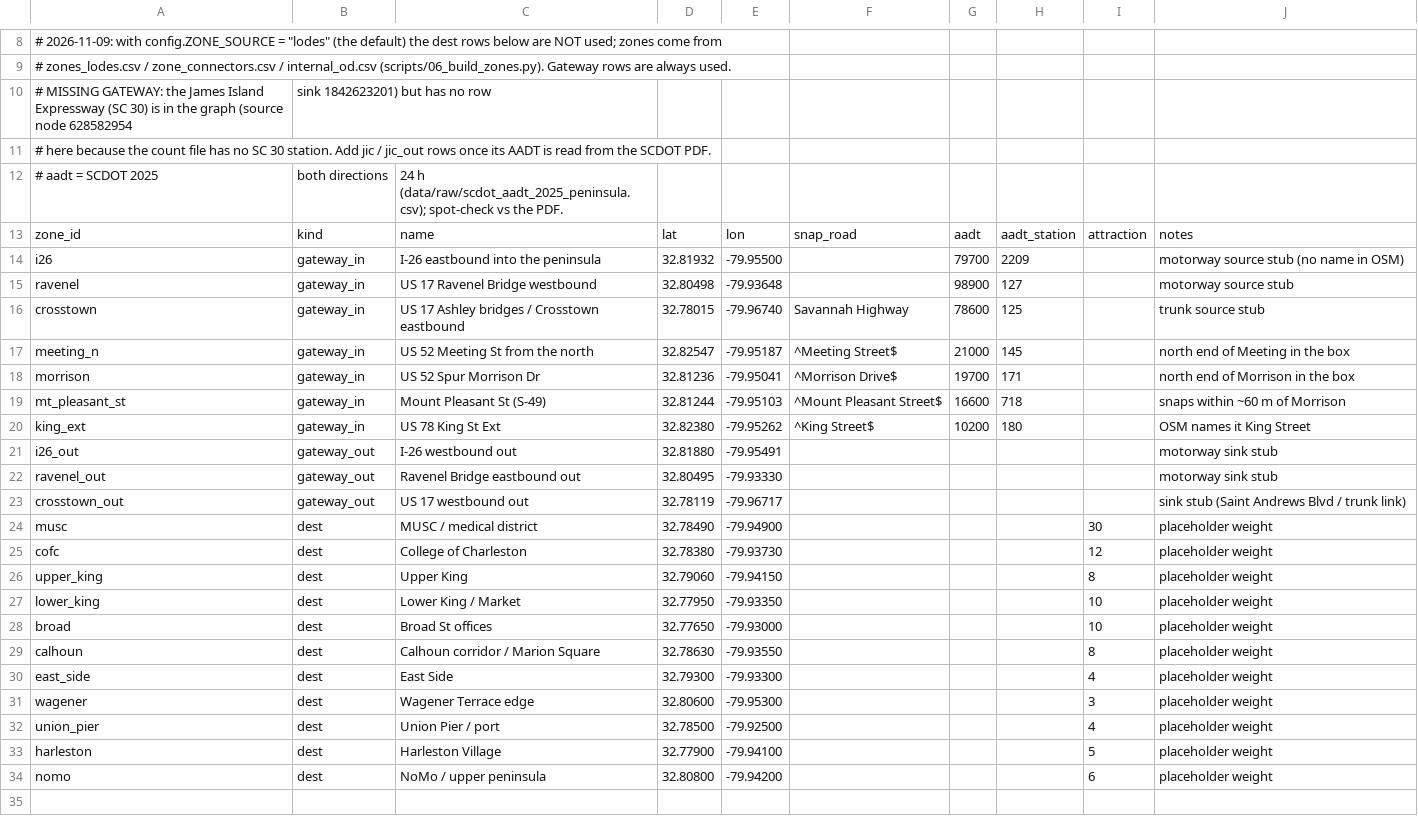
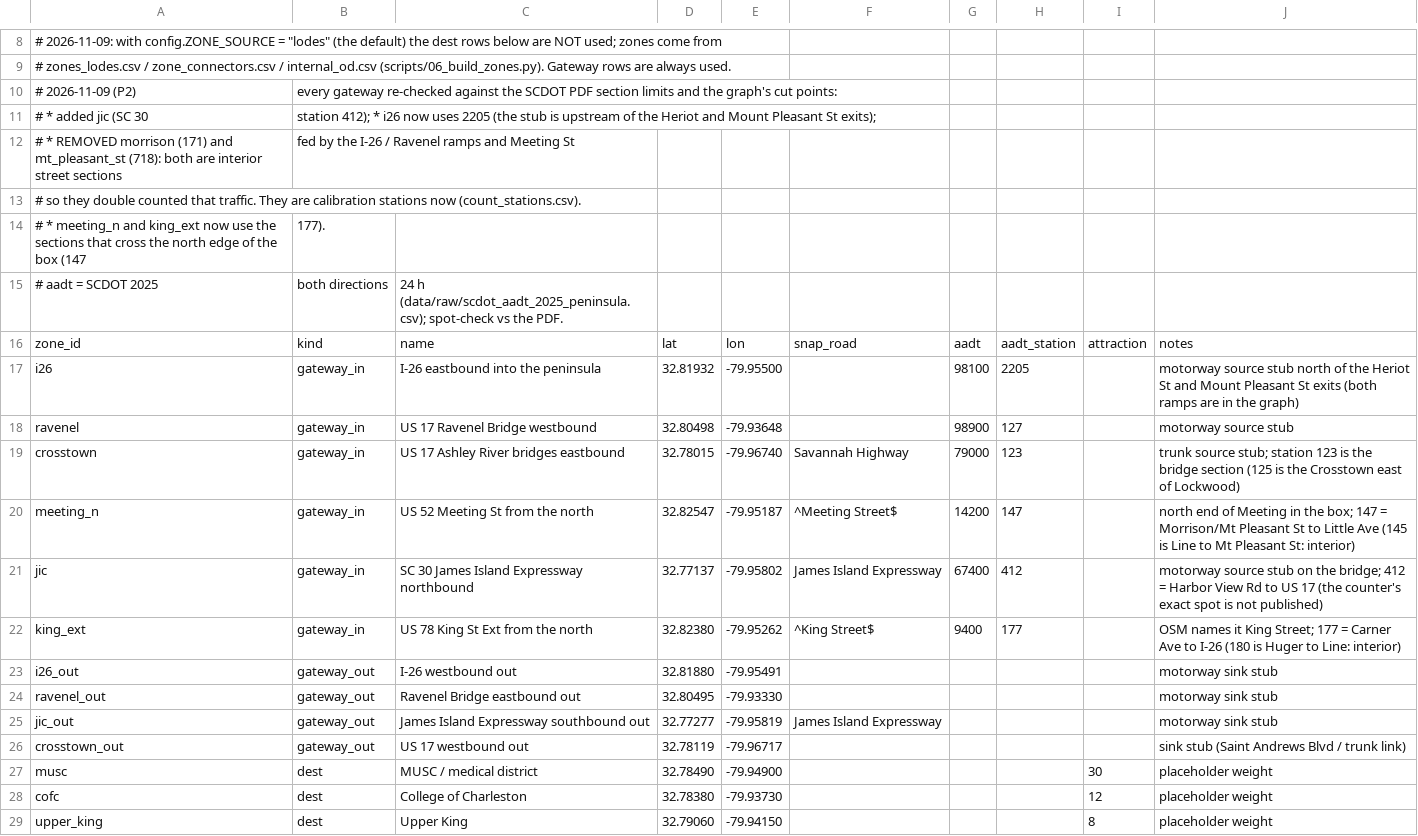
Before and after one commit to bhrettboggs/chs-traffic, a CSV file: data/reference/zones.csv, drawn as a sheet; only a part is shown, gaps mark what is left out; the shorter side is filled out with more unchanged rows.

```diff
--- a/data/reference/zones.csv
+++ b/data/reference/zones.csv
@@ -9,15 +9,18 @@
 # zones_lodes.csv / zone_connectors.csv / internal_od.csv (scripts/06_build_zones.py). Gateway rows are always used.
-# MISSING GATEWAY: the James Island Expressway (SC 30) is in the graph (source node 628582954, sink 1842623201) but has no row
-# here because the count file has no SC 30 station. Add jic / jic_out rows once its AADT is read from the SCDOT PDF.
+# 2026-11-09 (P2), every gateway re-checked against the SCDOT PDF section limits and the graph's cut points:
+#  * added jic (SC 30, station 412); * i26 now uses 2205 (the stub is upstream of the Heriot and Mount Pleasant St exits);
+#  * REMOVED morrison (171) and mt_pleasant_st (718): both are interior street sections, fed by the I-26 / Ravenel ramps and Meeting St,
+#    so they double counted that traffic. They are calibration stations now (count_stations.csv).
+#  * meeting_n and king_ext now use the sections that cross the north edge of the box (147, 177).
 # aadt = SCDOT 2025, both directions, 24 h (data/raw/scdot_aadt_2025_peninsula.csv); spot-check vs the PDF.
 zone_id,kind,name,lat,lon,snap_road,aadt,aadt_station,attraction,notes
-i26,gateway_in,I-26 eastbound into the peninsula,32.81932,-79.95500,,79700,2209,,motorway source stub (no name in OSM)
+i26,gateway_in,I-26 eastbound into the peninsula,32.81932,-79.95500,,98100,2205,,motorway source stub north of the Heriot St and Mount Pleasant St exits (both ramps are in the graph)
 ravenel,gateway_in,US 17 Ravenel Bridge westbound,32.80498,-79.93648,,98900,127,,motorway source stub
-crosstown,gateway_in,US 17 Ashley bridges / Crosstown eastbound,32.78015,-79.96740,Savannah Highway,78600,125,,trunk source stub
-meeting_n,gateway_in,US 52 Meeting St from the north,32.82547,-79.95187,^Meeting Street$,21000,145,,north end of Meeting in the box
-morrison,gateway_in,US 52 Spur Morrison Dr,32.81236,-79.95041,^Morrison Drive$,19700,171,,north end of Morrison in the box
-mt_pleasant_st,gateway_in,Mount Pleasant St (S-49),32.81244,-79.95103,^Mount Pleasant Street$,16600,718,,snaps within ~60 m of Morrison
-king_ext,gateway_in,US 78 King St Ext,32.82380,-79.95262,^King Street$,10200,180,,OSM names it King Street
+crosstown,gateway_in,US 17 Ashley River bridges eastbound,32.78015,-79.96740,Savannah Highway,79000,123,,trunk source stub; station 123 is the bridge section (125 is the Crosstown east of Lockwood)
+meeting_n,gateway_in,US 52 Meeting St from the north,32.82547,-79.95187,^Meeting Street$,14200,147,,north end of Meeting in the box; 147 = Morrison/Mt Pleasant St to Little Ave (145 is Line to Mt Pleasant St: interior)
+jic,gateway_in,SC 30 James Island Expressway northbound,32.77137,-79.95802,James Island Expressway,67400,412,,motorway source stub on the bridge; 412 = Harbor View Rd to US 17 (the counter's exact spot is not published)
+king_ext,gateway_in,US 78 King St Ext from the north,32.82380,-79.95262,^King Street$,9400,177,,OSM names it King Street; 177 = Carner Ave to I-26 (180 is Huger to Line: interior)
 i26_out,gateway_out,I-26 westbound out,32.81880,-79.95491,,,,,motorway sink stub
 ravenel_out,gateway_out,Ravenel Bridge eastbound out,32.80495,-79.93330,,,,,motorway sink stub
+jic_out,gateway_out,James Island Expressway southbound out,32.77277,-79.95819,James Island Expressway,,,,motorway sink stub
 crosstown_out,gateway_out,US 17 westbound out,32.78119,-79.96717,,,,,sink stub (Saint Andrews Blvd / trunk link)
```
Also changed, not shown: data/raw/scdot_aadt_2025_peninsula.csv, data/reference/count_stations.csv, 11 other files.
